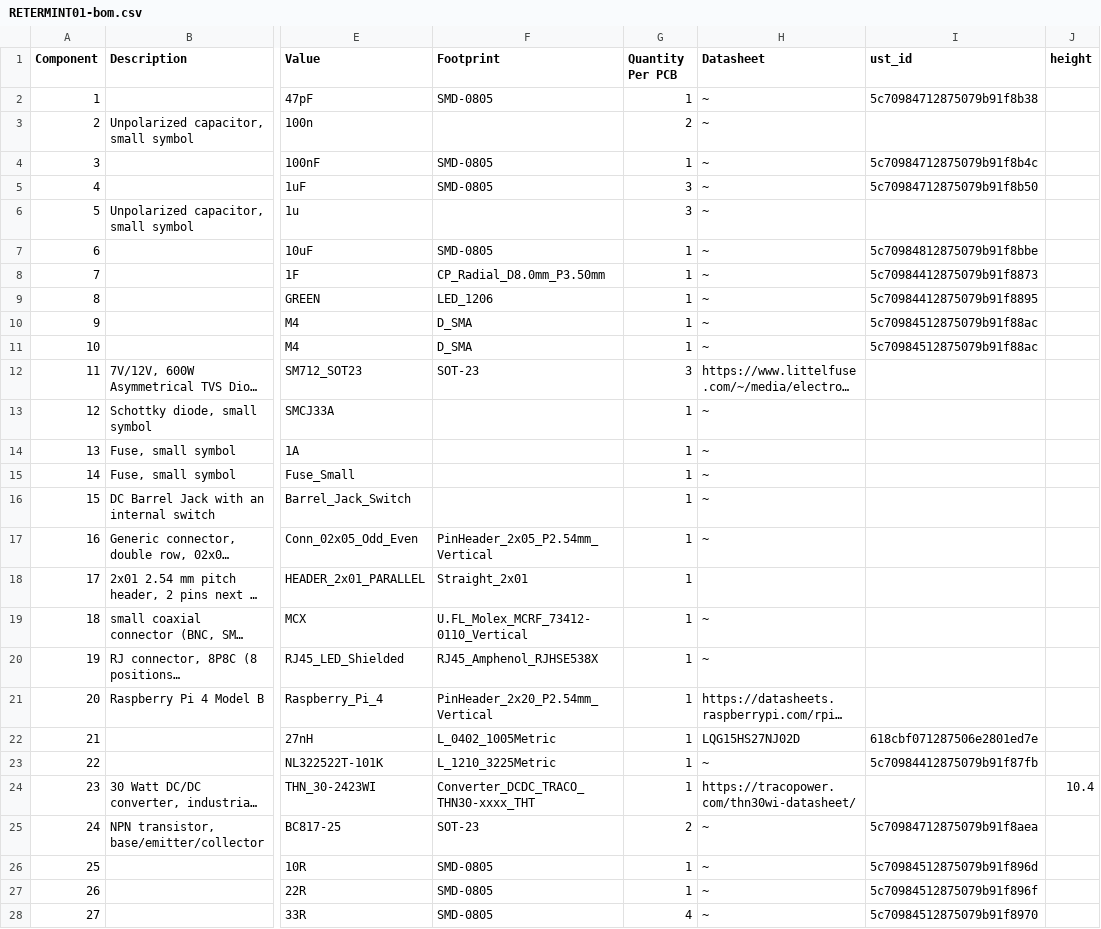
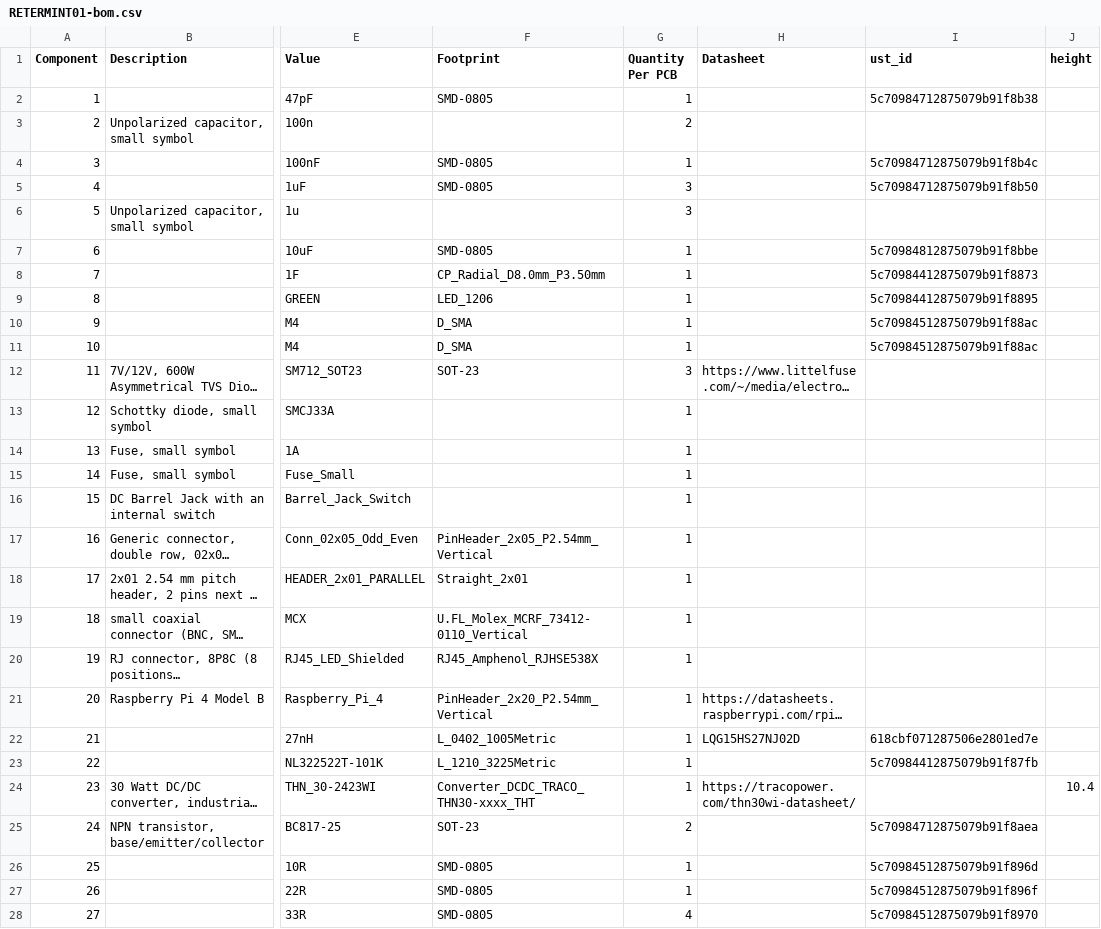
Before and after one commit to mlab-modules/RETERMINT01, a CSV file: hw/cam_profi/assembly/RETERMINT01-bom.csv, drawn as a sheet; only a part is shown, gaps mark what is left out; long unchanged cells end in …; the diff covers the shown part only; the diff names each change by its address in the sheet, - before the commit and + after, or states it on an @@ line.

```diff
--- a/hw/cam_profi/assembly/RETERMINT01-bom.csv
+++ b/hw/cam_profi/assembly/RETERMINT01-bom.csv
-H2:H11 (Datasheet): ~
+H2:H11 (Datasheet): (empty)
-H13:H17 (Datasheet): ~
+H13:H17 (Datasheet): (empty)
-H19:H20 (Datasheet): ~
+H19:H20 (Datasheet): (empty)
-H23 (Datasheet): ~
+H23 (Datasheet): (empty)
-H25:H28 (Datasheet): ~
+H25:H28 (Datasheet): (empty)
```
Also changed, not shown: 3 edited cells elsewhere in this file, hw/cam_profi/assembly/RETERMINT01-bom_nogroup.csv, 46 other files.
